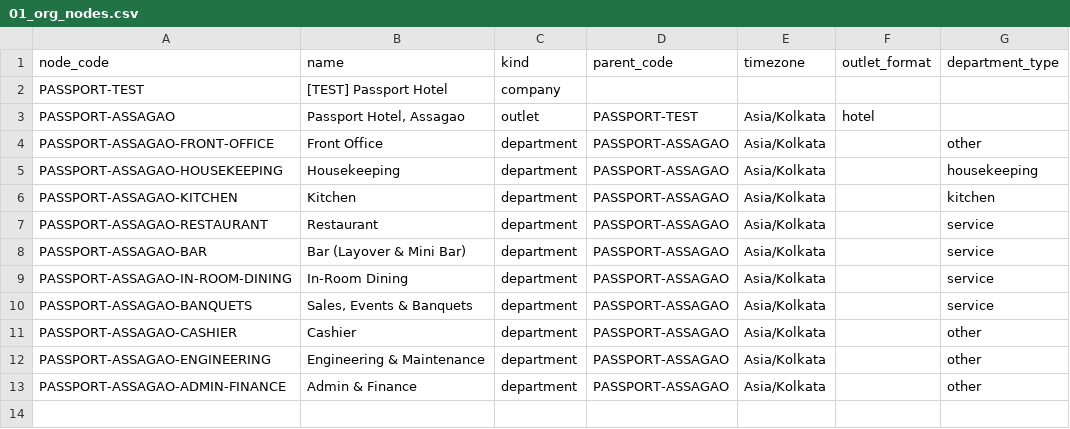
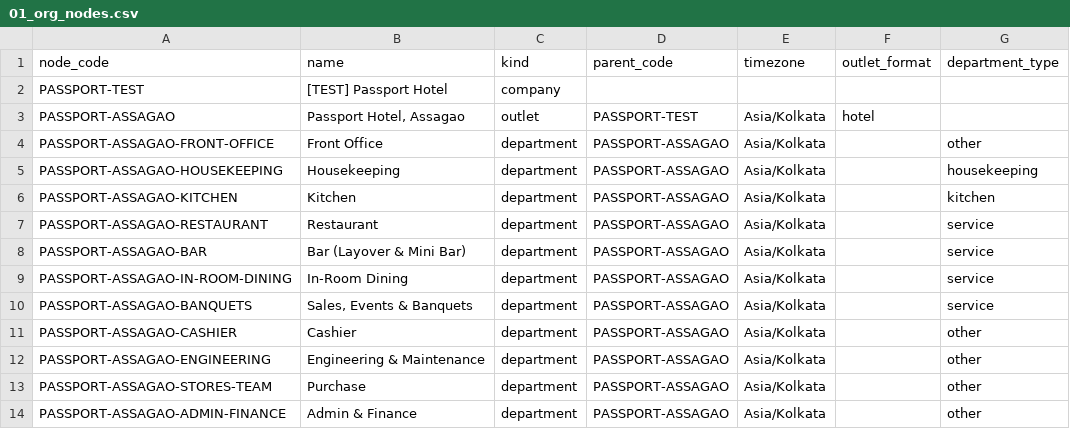
Before and after one commit to abhyudayapandey/hospitality-rms, a CSV file: docs/onboarding/demo/passport-hotel/01_org_nodes.csv, drawn as a sheet.

```diff
--- a/docs/onboarding/demo/passport-hotel/01_org_nodes.csv
+++ b/docs/onboarding/demo/passport-hotel/01_org_nodes.csv
@@ -12,2 +12,3 @@ PASSPORT-ASSAGAO-CASHIER,Cashier,department,PASSPORT-ASSAGAO,Asia/Kolkata,,other
 PASSPORT-ASSAGAO-ENGINEERING,Engineering & Maintenance,department,PASSPORT-ASSAGAO,Asia/Kolkata,,other
+PASSPORT-ASSAGAO-STORES-TEAM,Purchase,department,PASSPORT-ASSAGAO,Asia/Kolkata,,other
 PASSPORT-ASSAGAO-ADMIN-FINANCE,Admin & Finance,department,PASSPORT-ASSAGAO,Asia/Kolkata,,other
```
Also changed, not shown: docs/onboarding/demo/passport-hotel/06_job_roles.csv, docs/onboarding/demo/passport-hotel/07_users.csv, 25 other files.
